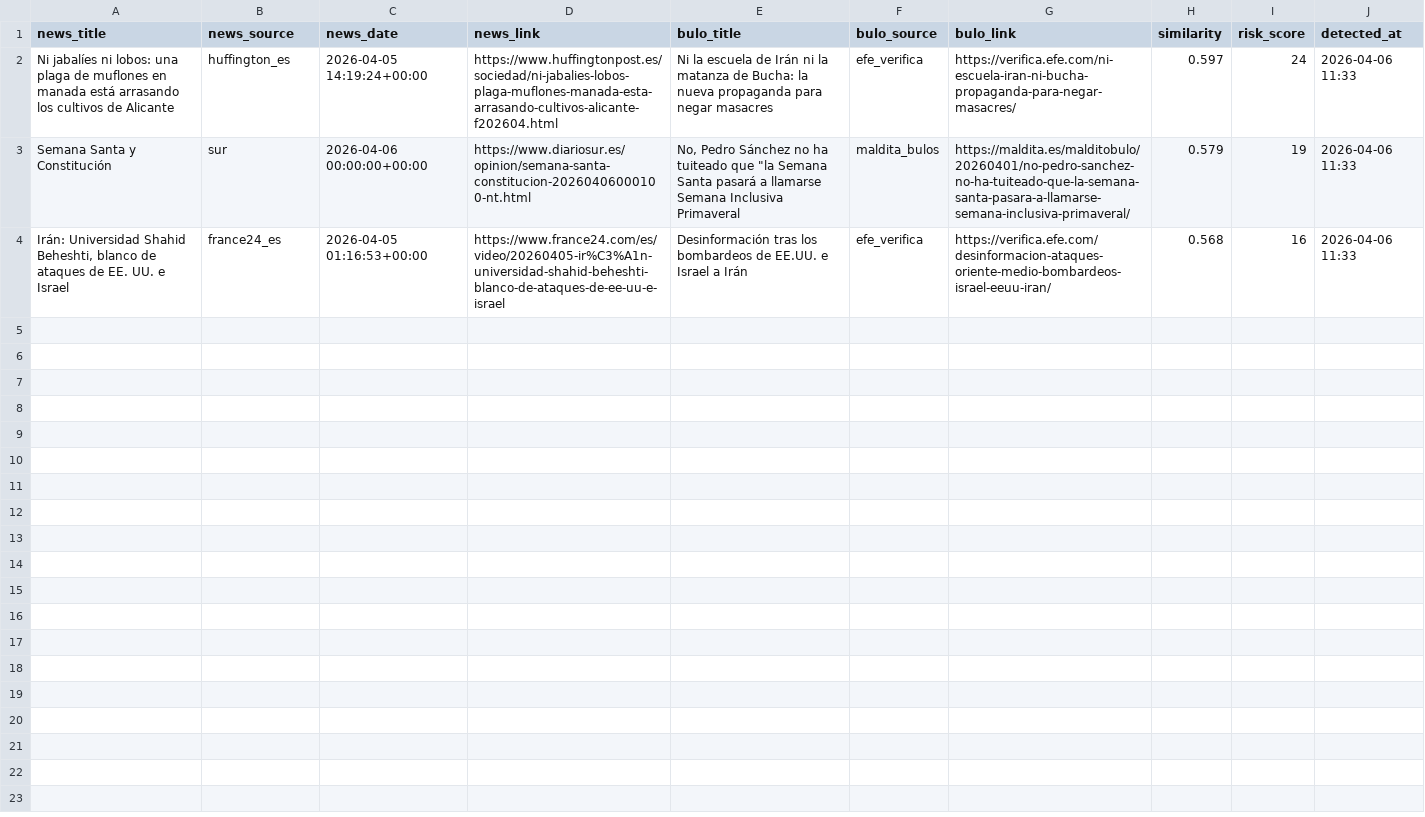
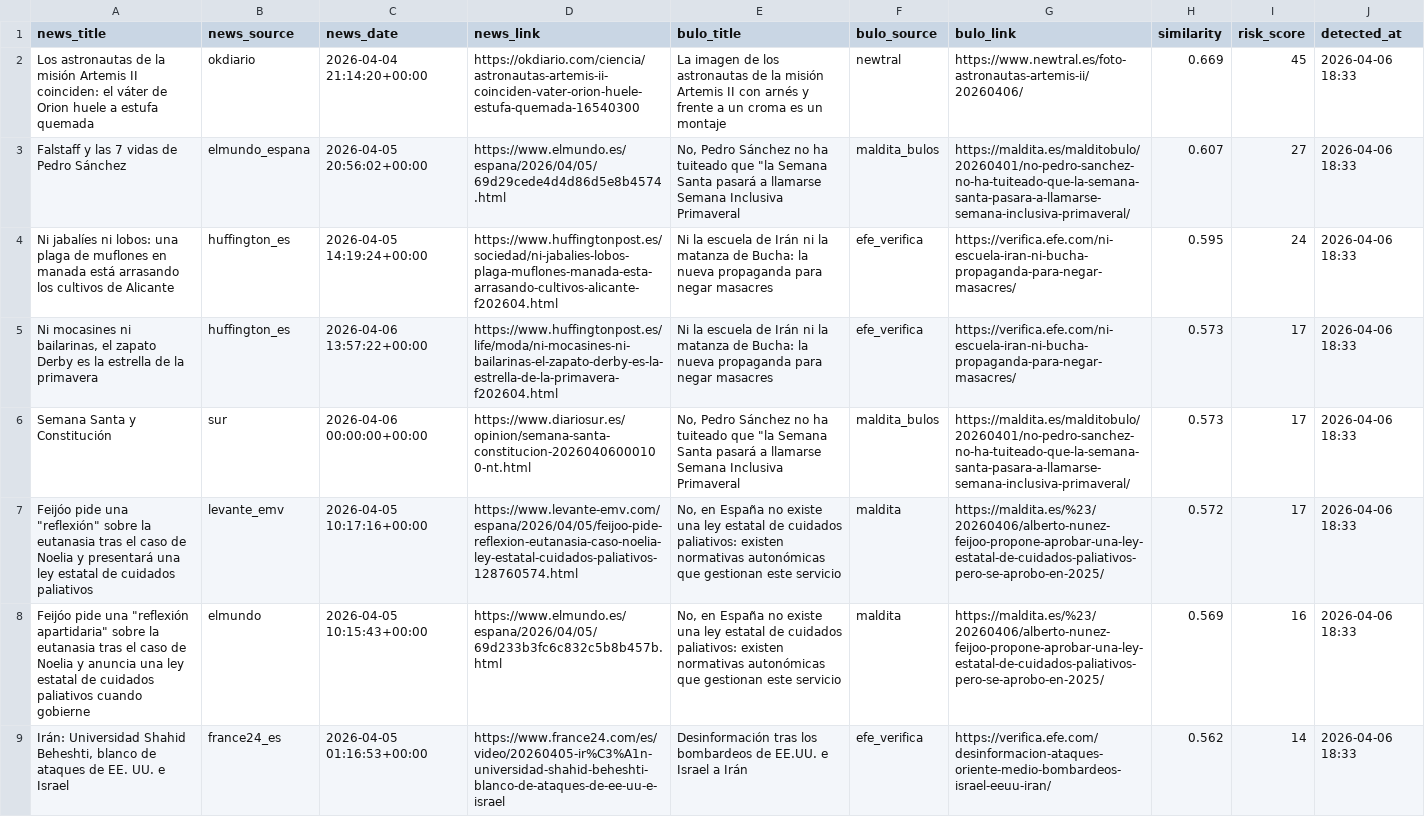
Before and after one commit to mcasrom/SIEG-Politica-Nacional-, a CSV file: data/export/nr/disinfo_alerts.csv, drawn as a sheet.

```diff
--- a/data/export/nr/disinfo_alerts.csv
+++ b/data/export/nr/disinfo_alerts.csv
@@ -1,4 +1,9 @@
 news_title,news_source,news_date,news_link,bulo_title,bulo_source,bulo_link,similarity,risk_score,detected_at
-Ni jabalíes ni lobos: una plaga de muflones en manada está arrasando los cultivos de Alicante,huffington_es,2026-04-05 14:19:24+00:00,https://www.huffingtonpost.es/sociedad/ni-jabalies-lobos-plaga-muflones-manada-esta-arrasando-cultivos-alicante-f202604.html,Ni la escuela de Irán ni la matanza de Bucha: la nueva propaganda para negar masacres,efe_verifica,https://verifica.efe.com/ni-escuela-iran-ni-bucha-propaganda-para-negar-masacres/,0.597,24,2026-04-06 11:33
-Semana Santa y Constitución,sur,2026-04-06 00:00:00+00:00,https://www.diariosur.es/opinion/semana-santa-constitucion-20260406000100-nt.html,"No, Pedro Sánchez no ha tuiteado que ""la Semana Santa pasará a llamarse Semana Inclusiva Primaveral",maldita_bulos,https://maldita.es/malditobulo/20260401/no-pedro-sanchez-no-ha-tuiteado-que-la-semana-santa-pasara-a-llamarse-semana-inclusiva-primaveral/,0.579,19,2026-04-06 11:33
-"Irán: Universidad Shahid Beheshti, blanco de ataques de EE. UU. e Israel",france24_es,2026-04-05 01:16:53+00:00,https://www.france24.com/es/video/20260405-ir%C3%A1n-universidad-shahid-beheshti-blanco-de-ataques-de-ee-uu-e-israel,Desinformación tras los bombardeos de EE.UU. e Israel a Irán,efe_verifica,https://verifica.efe.com/desinformacion-ataques-oriente-medio-bombardeos-israel-eeuu-iran/,0.568,16,2026-04-06 11:33
+Los astronautas de la misión Artemis II coinciden: el váter de Orion huele a estufa quemada,okdiario,2026-04-04 21:14:20+00:00,https://okdiario.com/ciencia/astronautas-artemis-ii-coinciden-vater-orion-huele-estufa-quemada-16540300,La imagen de los astronautas de la misión Artemis II con arnés y frente a un croma es un montaje,newtral,https://www.newtral.es/foto-astronautas-artemis-ii/20260406/,0.669,45,2026-04-06 18:33
+Falstaff y las 7 vidas de Pedro Sánchez,elmundo_espana,2026-04-05 20:56:02+00:00,https://www.elmundo.es/espana/2026/04/05/69d29cede4d4d86d5e8b4574.html,"No, Pedro Sánchez no ha tuiteado que ""la Semana Santa pasará a llamarse Semana Inclusiva Primaveral",maldita_bulos,https://maldita.es/malditobulo/20260401/no-pedro-sanchez-no-ha-tuiteado-que-la-semana-santa-pasara-a-llamarse-semana-inclusiva-primaveral/,0.607,27,2026-04-06 18:33
+Ni jabalíes ni lobos: una plaga de muflones en manada está arrasando los cultivos de Alicante,huffington_es,2026-04-05 14:19:24+00:00,https://www.huffingtonpost.es/sociedad/ni-jabalies-lobos-plaga-muflones-manada-esta-arrasando-cultivos-alicante-f202604.html,Ni la escuela de Irán ni la matanza de Bucha: la nueva propaganda para negar masacres,efe_verifica,https://verifica.efe.com/ni-escuela-iran-ni-bucha-propaganda-para-negar-masacres/,0.595,24,2026-04-06 18:33
+"Ni mocasines ni bailarinas, el zapato Derby es la estrella de la primavera",huffington_es,2026-04-06 13:57:22+00:00,https://www.huffingtonpost.es/life/moda/ni-mocasines-ni-bailarinas-el-zapato-derby-es-la-estrella-de-la-primavera-f202604.html,Ni la escuela de Irán ni la matanza de Bucha: la nueva propaganda para negar masacres,efe_verifica,https://verifica.efe.com/ni-escuela-iran-ni-bucha-propaganda-para-negar-masacres/,0.573,17,2026-04-06 18:33
+Semana Santa y Constitución,sur,2026-04-06 00:00:00+00:00,https://www.diariosur.es/opinion/semana-santa-constitucion-20260406000100-nt.html,"No, Pedro Sánchez no ha tuiteado que ""la Semana Santa pasará a llamarse Semana Inclusiva Primaveral",maldita_bulos,https://maldita.es/malditobulo/20260401/no-pedro-sanchez-no-ha-tuiteado-que-la-semana-santa-pasara-a-llamarse-semana-inclusiva-primaveral/,0.573,17,2026-04-06 18:33
+"Feijóo pide una ""reflexión"" sobre la eutanasia tras el caso de Noelia y presentará una ley estatal de cuidados paliativos",levante_emv,2026-04-05 10:17:16+00:00,https://www.levante-emv.com/espana/2026/04/05/feijoo-pide-reflexion-eutanasia-caso-noelia-ley-estatal-cuidados-paliativos-128760574.html,"No, en España no existe una ley estatal de cuidados paliativos: existen normativas autonómicas que gestionan este servicio",maldita,https://maldita.es/%23/20260406/alberto-nunez-feijoo-propone-aprobar-una-ley-estatal-de-cuidados-paliativos-pero-se-aprobo-en-2025/,0.572,17,2026-04-06 18:33
+"Feijóo pide una ""reflexión apartidaria"" sobre la eutanasia tras el caso de Noelia y anuncia una ley estatal de cuidados paliativos cuando gobierne",elmundo,2026-04-05 10:15:43+00:00,https://www.elmundo.es/espana/2026/04/05/69d233b3fc6c832c5b8b457b.html,"No, en España no existe una ley estatal de cuidados paliativos: existen normativas autonómicas que gestionan este servicio",maldita,https://maldita.es/%23/20260406/alberto-nunez-feijoo-propone-aprobar-una-ley-estatal-de-cuidados-paliativos-pero-se-aprobo-en-2025/,0.569,16,2026-04-06 18:33
+"Irán: Universidad Shahid Beheshti, blanco de ataques de EE. UU. e Israel",france24_es,2026-04-05 01:16:53+00:00,https://www.france24.com/es/video/20260405-ir%C3%A1n-universidad-shahid-beheshti-blanco-de-ataques-de-ee-uu-e-israel,Desinformación tras los bombardeos de EE.UU. e Israel a Irán,efe_verifica,https://verifica.efe.com/desinformacion-ataques-oriente-medio-bombardeos-israel-eeuu-iran/,0.562,14,2026-04-06 18:33
```
Also changed, not shown: data/export/nr/coordination_alerts.csv, data/export/nr/disinfo_bulos.csv, 7 other files.
